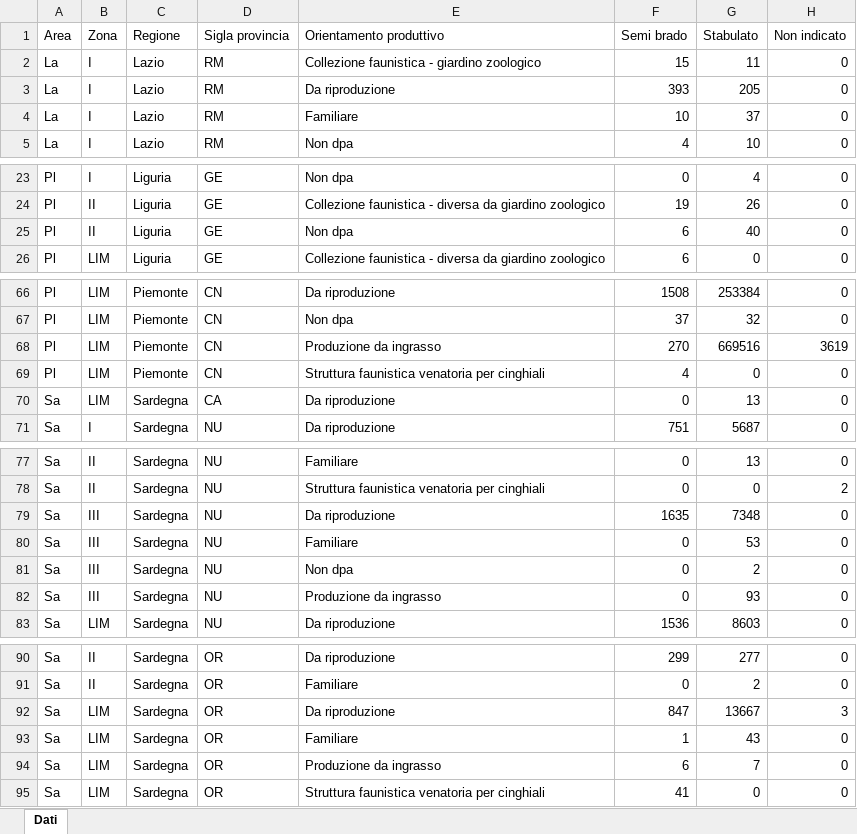
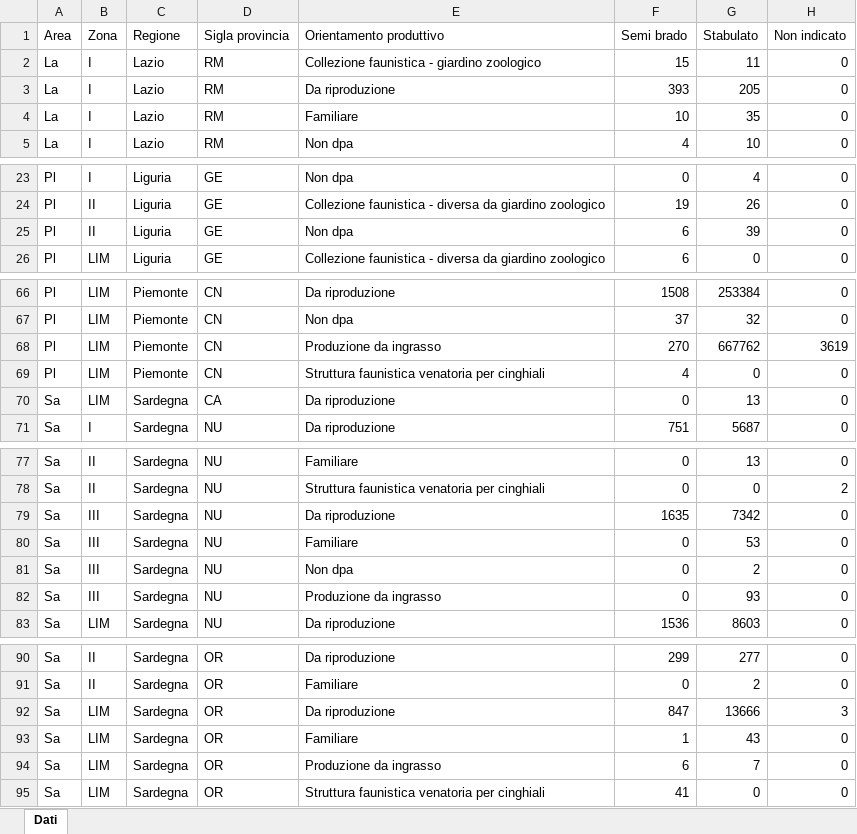
Before and after one commit to IZSAM-StatGIS/ReportPSA, an Excel workbook: Download/Capi_ZR.xlsx, sheet Dati, drawn as a sheet; only a part is shown, gaps mark what is left out; values as stored, in another font and other column widths than the file's, no borders; the diff covers the shown part only; the diff names each change by its address in the sheet, - before the commit and + after, or states it on an @@ line.

```diff
--- a/Download/Capi_ZR.xlsx (sheet Dati)
+++ b/Download/Capi_ZR.xlsx (sheet Dati)
-G4 (Stabulato): 37
+G4 (Stabulato): 35
-G25 (Stabulato): 40
+G25 (Stabulato): 39
-G68 (Stabulato): 669516
+G68 (Stabulato): 667762
-G79 (Stabulato): 7348
+G79 (Stabulato): 7342
-G92 (Stabulato): 13667
+G92 (Stabulato): 13666
```
Also changed, not shown: 1 edited cell elsewhere in this sheet, Download/CasiControlli_ZR.xlsx, Download/Cinghiali_ZR.xlsx, 39 other files.
